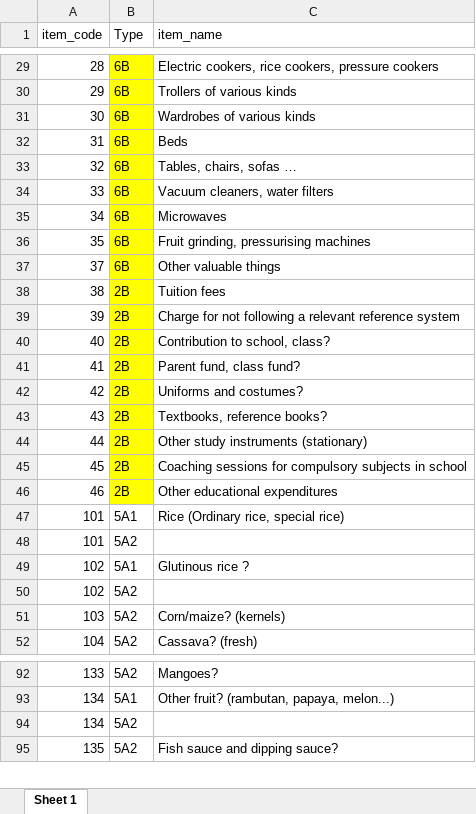
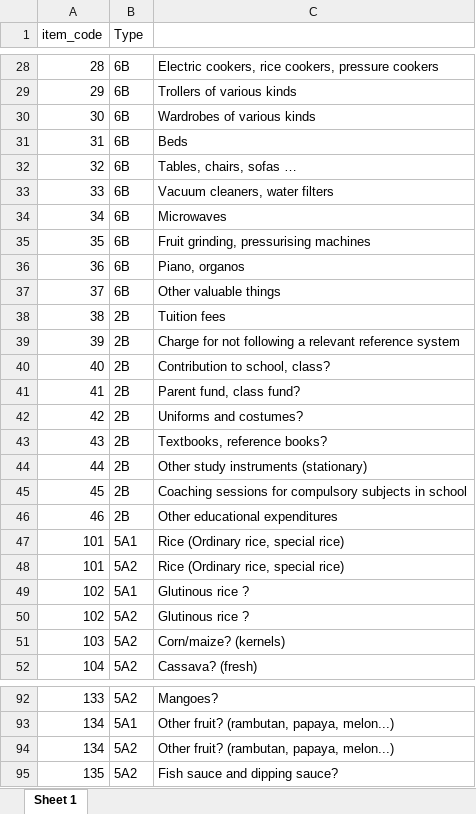
Before and after one commit to lmissbach/HACCC, an Excel workbook: 0_Data/1_Household Data/1_Vietnam/3_Matching_Tables/Item_Code_Description_Vietnam.xlsx, sheet Sheet 1, drawn as a sheet; only a part is shown, gaps mark what is left out; values as stored, in another font and other column widths than the file's, no borders; addresses are those after the commit; the diff covers the shown part only; the diff names each change by its address in the sheet, - before the commit and + after, or states it on an @@ line.

```diff
--- a/0_Data/1_Household Data/1_Vietnam/3_Matching_Tables/Item_Code_Description_Vietnam.xlsx (sheet Sheet 1)
+++ b/0_Data/1_Household Data/1_Vietnam/3_Matching_Tables/Item_Code_Description_Vietnam.xlsx (sheet Sheet 1)
-C1: item_name
+C1: (empty)
-B28:B35 fill: #FFFF00
+B28:B35 fill: none
+row 36: 36 | 6B | Piano, organos
-B37:B46 fill: #FFFF00
+B37:B46 fill: none
-C48: (empty)
+C48: Rice (Ordinary rice, special rice)
-C50: (empty)
+C50: Glutinous rice ?
-C94: (empty)
+C94: Other fruit? (rambutan, papaya, melon...)
```
Also changed, not shown: 2 removed rows, 48 edited cells and cell formats elsewhere in this sheet, 0_Data/1_Household Data/1_Vietnam/3_Matching_Tables/Item_Categories_Concordance_Vietnam.xlsx, 0_Data/1_Household Data/1_Vietnam/3_Matching_Tables/Item_Fuel_Concordance_Vietnam.xlsx, 43 other files.
